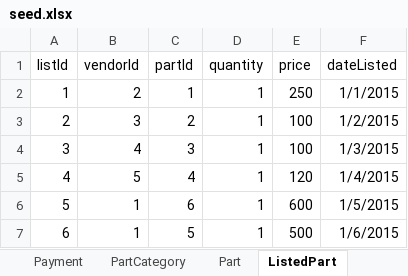
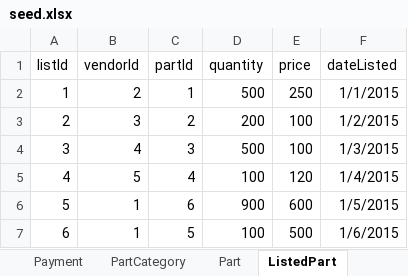
Before and after one commit to swm93/everything-roadster, an Excel workbook: src/data/seed.xlsx, sheet ListedPart, drawn as a sheet; values as stored, in another font and other column widths than the file's, no borders; the diff names each change by its address in the sheet, - before the commit and + after, or states it on an @@ line.

Commit message:
Change seed listed part quantities

```diff
--- a/src/data/seed.xlsx (sheet ListedPart)
+++ b/src/data/seed.xlsx (sheet ListedPart)
-D2 (quantity): 1
+D2 (quantity): 500
-D3 (quantity): 1
+D3 (quantity): 200
-D4 (quantity): 1
+D4 (quantity): 500
-D5 (quantity): 1
+D5 (quantity): 100
-D6 (quantity): 1
+D6 (quantity): 900
-D7 (quantity): 1
+D7 (quantity): 100
```
Also changed, not shown: 1 other file.
